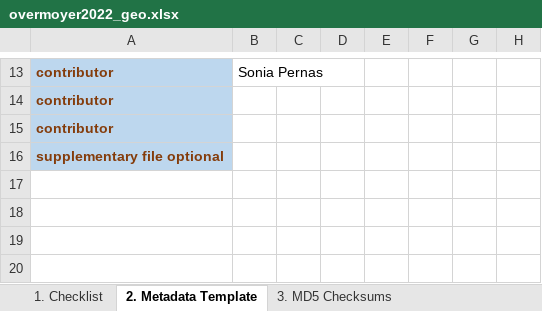
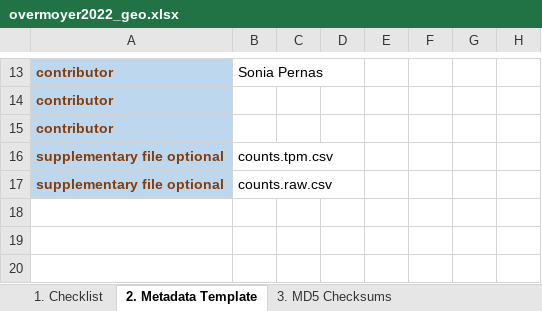
Before and after one commit to hbc/overmoyer2021_RNAseq_analysis_of_inflammatory_breast_cancer_hbc04141, an Excel workbook: overmoyer2022_geo.xlsx, sheet 2. Metadata Template, drawn as a sheet; only a part is shown, gaps mark what is left out; values as stored, in another font and other column widths than the file's, no borders; charts and pictures not drawn; rows hold the shown columns only; the diff names each change by its address in the sheet, - before the commit and + after, or states it on an @@ line.

Commit message:
sync

```diff
--- a/overmoyer2022_geo.xlsx (sheet 2. Metadata Template)
+++ b/overmoyer2022_geo.xlsx (sheet 2. Metadata Template)
-B16: (empty)
+B16: counts.tpm.csv
-row 17: (empty)
+row 17: supplementary file optional | counts.raw.csv
-A17 fill: none
+A17 fill: #BDD7EE
```
Also changed, not shown: charts or pictures.
